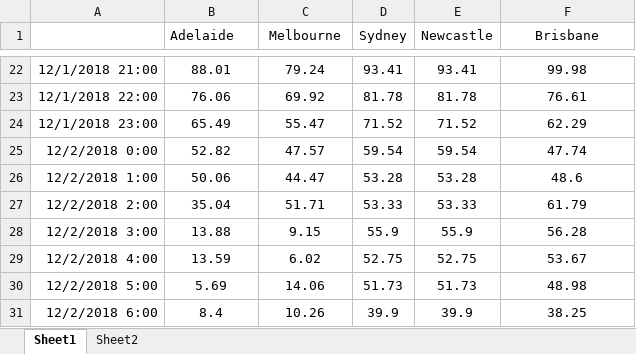
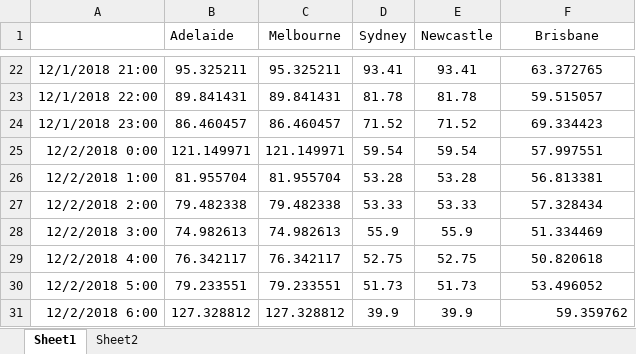
Before and after one commit to Matrixeigs/Optimization-techniques-and-applications-in-energy-systems, an Excel workbook: transportation_systems/all_electric_vessels/Prices_modified.xlsx, sheet Sheet1, drawn as a sheet; only a part is shown, gaps mark what is left out; values as stored, in another font and other column widths than the file's, no borders; the diff covers the shown part only; the diff names each change by its address in the sheet, - before the commit and + after, or states it on an @@ line.

```diff
--- a/transportation_systems/all_electric_vessels/Prices_modified.xlsx (sheet Sheet1)
+++ b/transportation_systems/all_electric_vessels/Prices_modified.xlsx (sheet Sheet1)
-B22 (Adelaide): 88.01
+B22 (Adelaide): 95.325211
-C22 (Melbourne): 79.24
+C22 (Melbourne): 95.325211
-F22 (Brisbane): 99.98
+F22 (Brisbane): 63.372765
-B23 (Adelaide): 76.06
+B23 (Adelaide): 89.841431
-C23 (Melbourne): 69.92
+C23 (Melbourne): 89.841431
-F23 (Brisbane): 76.61
+F23 (Brisbane): 59.515057
-B24 (Adelaide): 65.49
+B24 (Adelaide): 86.460457
-C24 (Melbourne): 55.47
+C24 (Melbourne): 86.460457
-F24 (Brisbane): 62.29
+F24 (Brisbane): 69.334423
-B25 (Adelaide): 52.82
+B25 (Adelaide): 121.149971
-C25 (Melbourne): 47.57
+C25 (Melbourne): 121.149971
-F25 (Brisbane): 47.74
+F25 (Brisbane): 57.997551
-B26 (Adelaide): 50.06
+B26 (Adelaide): 81.955704
-C26 (Melbourne): 44.47
+C26 (Melbourne): 81.955704
-F26 (Brisbane): 48.6
+F26 (Brisbane): 56.813381
-B27 (Adelaide): 35.04
+B27 (Adelaide): 79.482338
-C27 (Melbourne): 51.71
+C27 (Melbourne): 79.482338
-F27 (Brisbane): 61.79
+F27 (Brisbane): 57.328434
-B28 (Adelaide): 13.88
+B28 (Adelaide): 74.982613
-C28 (Melbourne): 9.15
+C28 (Melbourne): 74.982613
-F28 (Brisbane): 56.28
+F28 (Brisbane): 51.334469
-B29 (Adelaide): 13.59
+B29 (Adelaide): 76.342117
-C29 (Melbourne): 6.02
+C29 (Melbourne): 76.342117
-F29 (Brisbane): 53.67
+F29 (Brisbane): 50.820618
-B30 (Adelaide): 5.69
+B30 (Adelaide): 79.233551
-C30 (Melbourne): 14.06
+C30 (Melbourne): 79.233551
-F30 (Brisbane): 48.98
+F30 (Brisbane): 53.496052
-B31 (Adelaide): 8.4
+B31 (Adelaide): 127.328812
-C31 (Melbourne): 10.26
+C31 (Melbourne): 127.328812
-F31 (Brisbane): 38.25
+F31 (Brisbane): 59.359762
-F31 alignment: center
+F31 alignment: right
```
Also changed, not shown: 72 removed rows and 474 edited cells elsewhere in this sheet, 4 other files.
